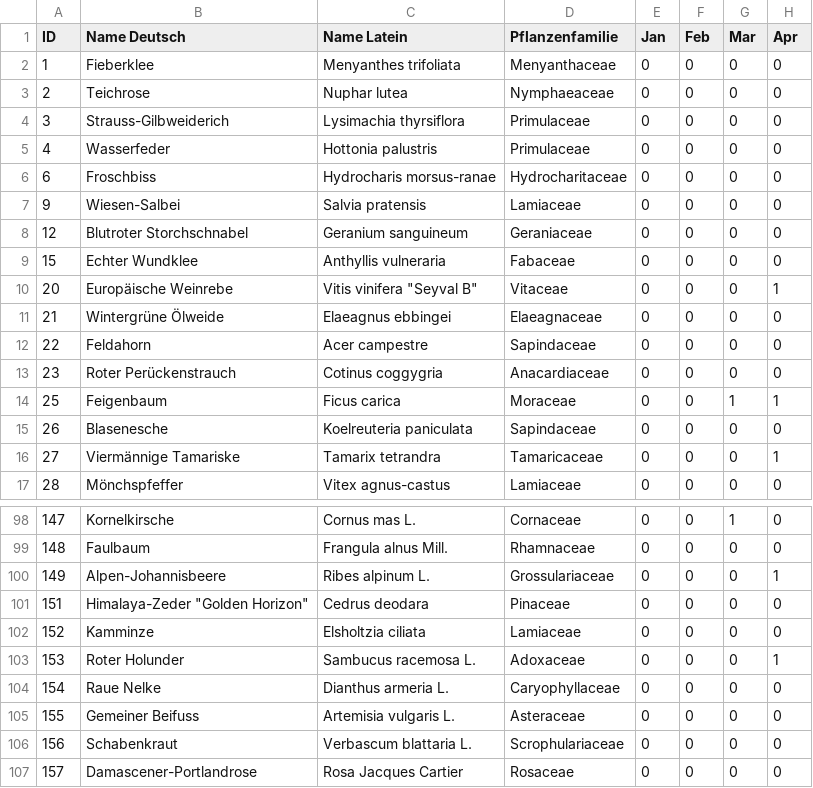
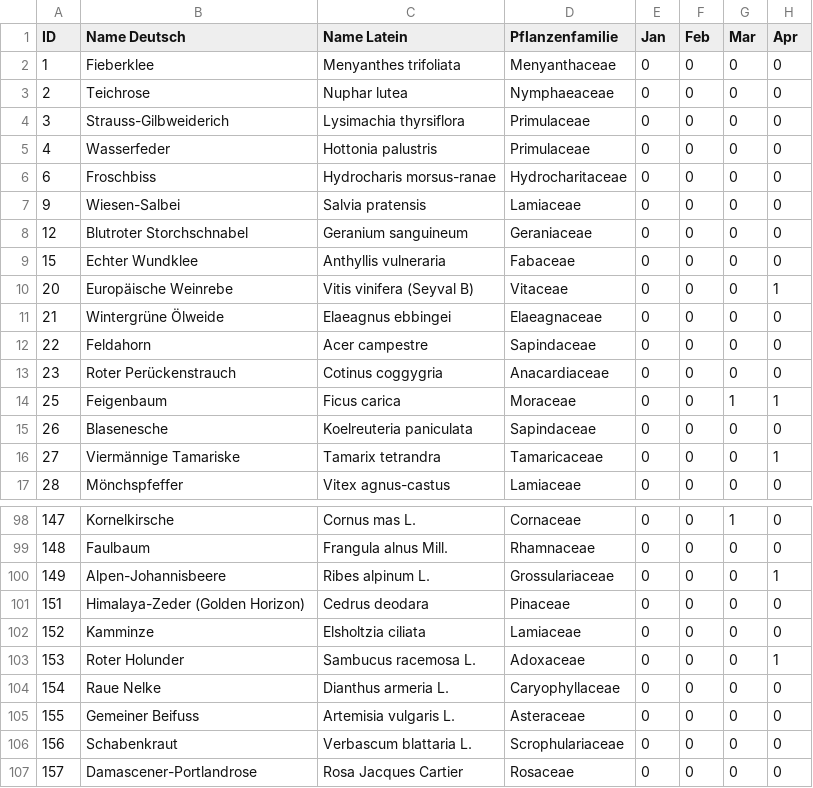
Before and after one commit to JanHunzi/Maturaarbeit_Pflanzeninventar, a CSV file: Pflanzenliste_Maturaarbeit_DBV5.0_cvs.csv, drawn as a sheet; only a part is shown, gaps mark what is left out; the diff names each change by its address in the sheet, - before the commit and + after, or states it on an @@ line.

Commit message:
Aktualisiere Pflanzenliste und Bearbeitungsdialoge

```diff
--- a/Pflanzenliste_Maturaarbeit_DBV5.0_cvs.csv
+++ b/Pflanzenliste_Maturaarbeit_DBV5.0_cvs.csv
-C10 (Name Latein): Vitis vinifera "Seyval B"
+C10 (Name Latein): Vitis vinifera (Seyval B)
-B101 (Name Deutsch): Himalaya-Zeder "Golden Horizon"
+B101 (Name Deutsch): Himalaya-Zeder (Golden Horizon)
```
Also changed, not shown: 1 other file.
